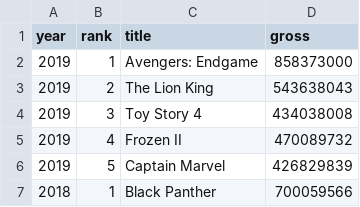
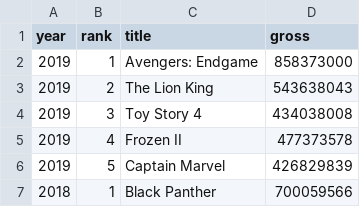
Before and after one commit to chenykfrank/python-adv-web, a CSV file: python_code_examples/scraping/Beginner (level 1.5)/movies.csv, drawn as a sheet; only a part is shown.

```diff
--- a/python_code_examples/scraping/Beginner (level 1.5)/movies.csv
+++ b/python_code_examples/scraping/Beginner (level 1.5)/movies.csv
@@ -4,3 +4,3 @@ year,rank,title,gross
 2019,3,Toy Story 4,434038008
-2019,4,Frozen II,470089732
+2019,4,Frozen II,477373578
 2019,5,Captain Marvel,426829839
```
Also changed, not shown: 1 other file.
